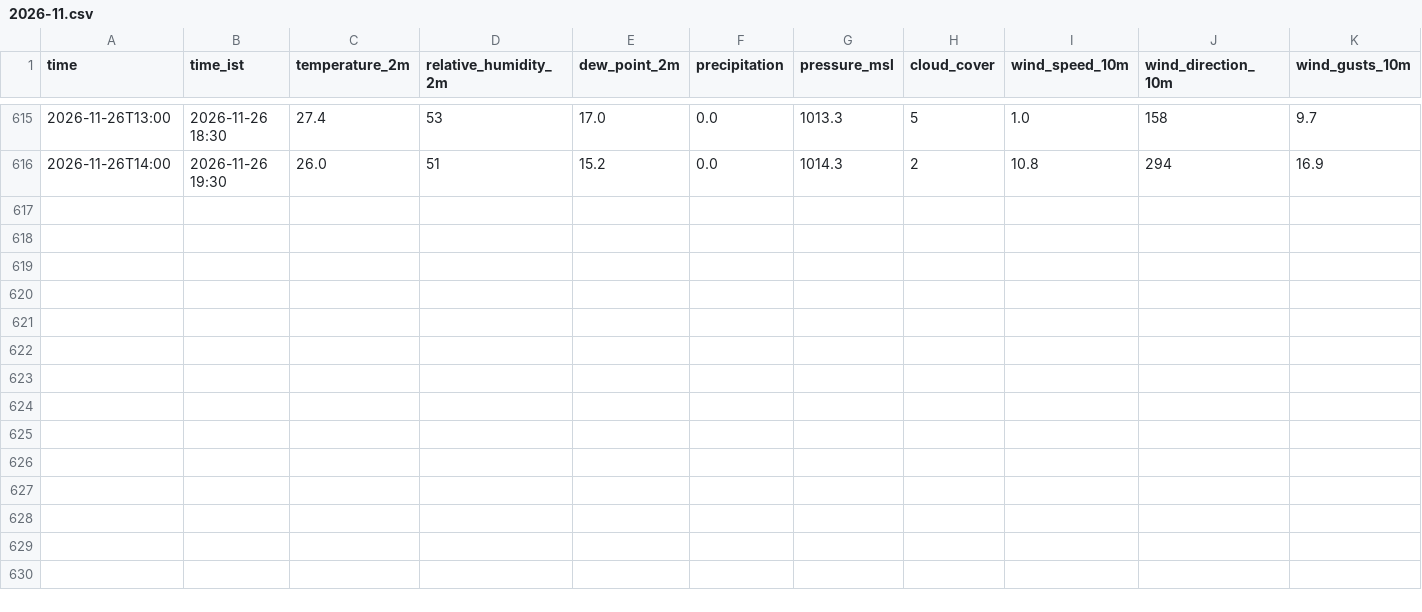
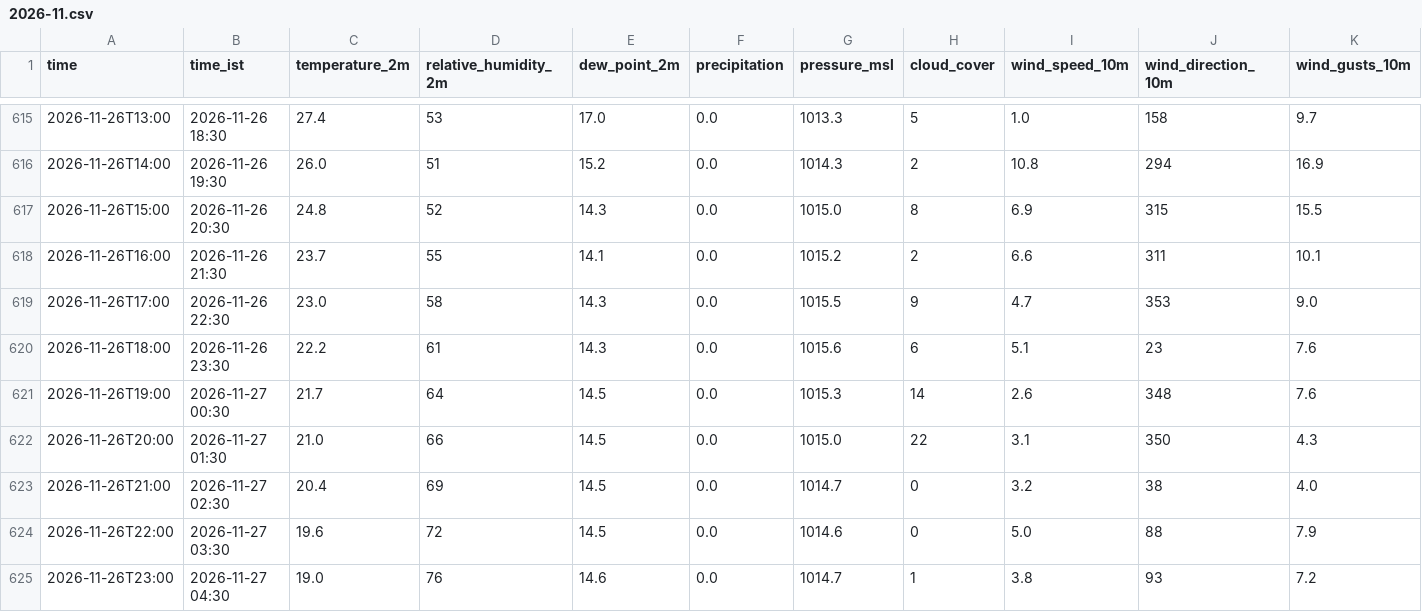
Before and after one commit to rahul-1419/weather_collection-, a CSV file: data/2026-11.csv, drawn as a sheet; only a part is shown, gaps mark what is left out; rows hold the shown columns only; the diff names each change by its address in the sheet, - before the commit and + after, or states it on an @@ line.

Commit message:
data: 2026-11-26 23:41 UTC

```diff
--- a/data/2026-11.csv
+++ b/data/2026-11.csv
+row 617: 2026-11-26T15:00 | 2026-11-26 20:30 | 24.8 | 52 | 14.3 | 0.0 | 1015.0 | 8 | 6.9 | 315 | 15.5
+row 618: 2026-11-26T16:00 | 2026-11-26 21:30 | 23.7 | 55 | 14.1 | 0.0 | 1015.2 | 2 | 6.6 | 311 | 10.1
+row 619: 2026-11-26T17:00 | 2026-11-26 22:30 | 23.0 | 58 | 14.3 | 0.0 | 1015.5 | 9 | 4.7 | 353 | 9.0
+row 620: 2026-11-26T18:00 | 2026-11-26 23:30 | 22.2 | 61 | 14.3 | 0.0 | 1015.6 | 6 | 5.1 | 23 | 7.6
+row 621: 2026-11-26T19:00 | 2026-11-27 00:30 | 21.7 | 64 | 14.5 | 0.0 | 1015.3 | 14 | 2.6 | 348 | 7.6
+row 622: 2026-11-26T20:00 | 2026-11-27 01:30 | 21.0 | 66 | 14.5 | 0.0 | 1015.0 | 22 | 3.1 | 350 | 4.3
+row 623: 2026-11-26T21:00 | 2026-11-27 02:30 | 20.4 | 69 | 14.5 | 0.0 | 1014.7 | 0 | 3.2 | 38 | 4.0
+row 624: 2026-11-26T22:00 | 2026-11-27 03:30 | 19.6 | 72 | 14.5 | 0.0 | 1014.6 | 0 | 5.0 | 88 | 7.9
+row 625: 2026-11-26T23:00 | 2026-11-27 04:30 | 19.0 | 76 | 14.6 | 0.0 | 1014.7 | 1 | 3.8 | 93 | 7.2
```
